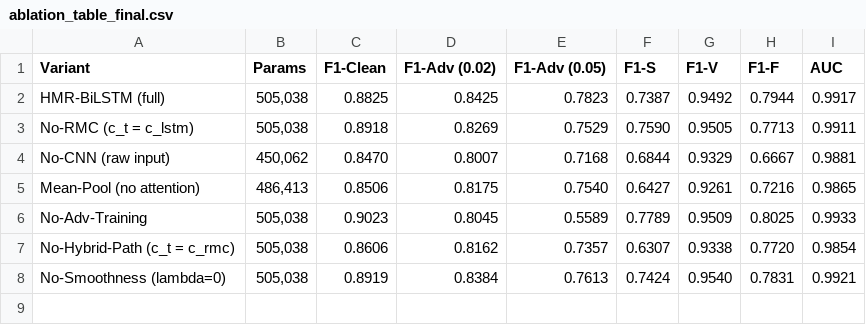
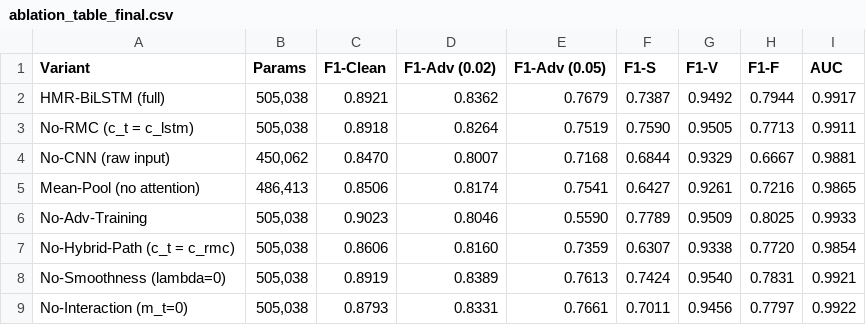
Before and after one commit to Lamno1/HMR-BiLSTM-Trustworthy, a CSV file: results/tables/ablation_table_final.csv, drawn as a sheet.

```diff
--- a/results/tables/ablation_table_final.csv
+++ b/results/tables/ablation_table_final.csv
@@ -1,8 +1,9 @@
 Variant,Params,F1-Clean,F1-Adv (0.02),F1-Adv (0.05),F1-S,F1-V,F1-F,AUC
-HMR-BiLSTM (full),"505,038",0.8825,0.8425,0.7823,0.7387,0.9492,0.7944,0.9917
-No-RMC (c_t = c_lstm),"505,038",0.8918,0.8269,0.7529,0.7590,0.9505,0.7713,0.9911
+HMR-BiLSTM (full),"505,038",0.8921,0.8362,0.7679,0.7387,0.9492,0.7944,0.9917
+No-RMC (c_t = c_lstm),"505,038",0.8918,0.8264,0.7519,0.7590,0.9505,0.7713,0.9911
 No-CNN (raw input),"450,062",0.8470,0.8007,0.7168,0.6844,0.9329,0.6667,0.9881
-Mean-Pool (no attention),"486,413",0.8506,0.8175,0.7540,0.6427,0.9261,0.7216,0.9865
-No-Adv-Training,"505,038",0.9023,0.8045,0.5589,0.7789,0.9509,0.8025,0.9933
-No-Hybrid-Path (c_t = c_rmc),"505,038",0.8606,0.8162,0.7357,0.6307,0.9338,0.7720,0.9854
-No-Smoothness (lambda=0),"505,038",0.8919,0.8384,0.7613,0.7424,0.9540,0.7831,0.9921
+Mean-Pool (no attention),"486,413",0.8506,0.8174,0.7541,0.6427,0.9261,0.7216,0.9865
+No-Adv-Training,"505,038",0.9023,0.8046,0.5590,0.7789,0.9509,0.8025,0.9933
+No-Hybrid-Path (c_t = c_rmc),"505,038",0.8606,0.8160,0.7359,0.6307,0.9338,0.7720,0.9854
+No-Smoothness (lambda=0),"505,038",0.8919,0.8389,0.7613,0.7424,0.9540,0.7831,0.9921
+No-Interaction (m_t=0),"505,038",0.8793,0.8331,0.7661,0.7011,0.9456,0.7797,0.9922
```
Also changed, not shown: results/tables/ablation_robustness.csv, results/tables/table2_fgsm_robustness.csv, 19 other files.
